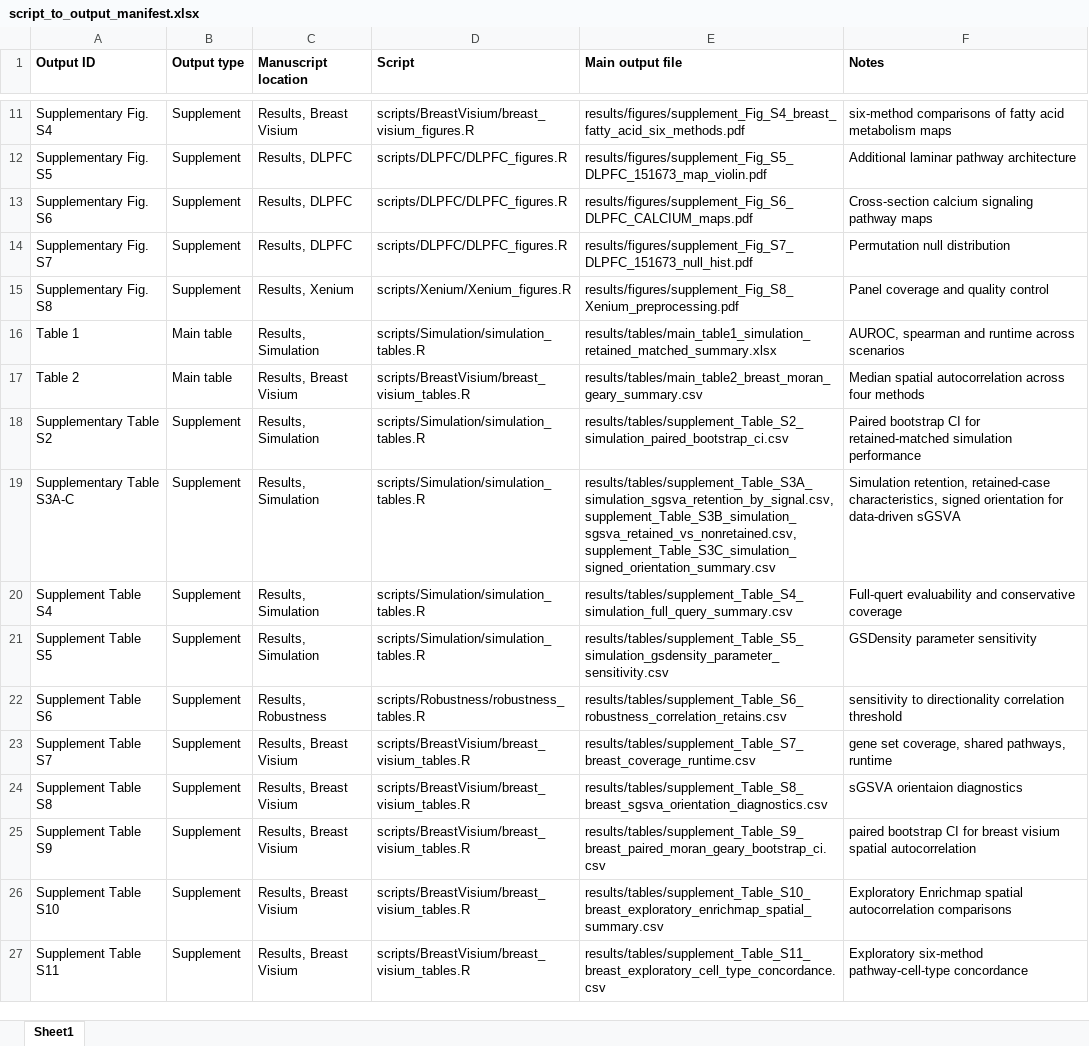
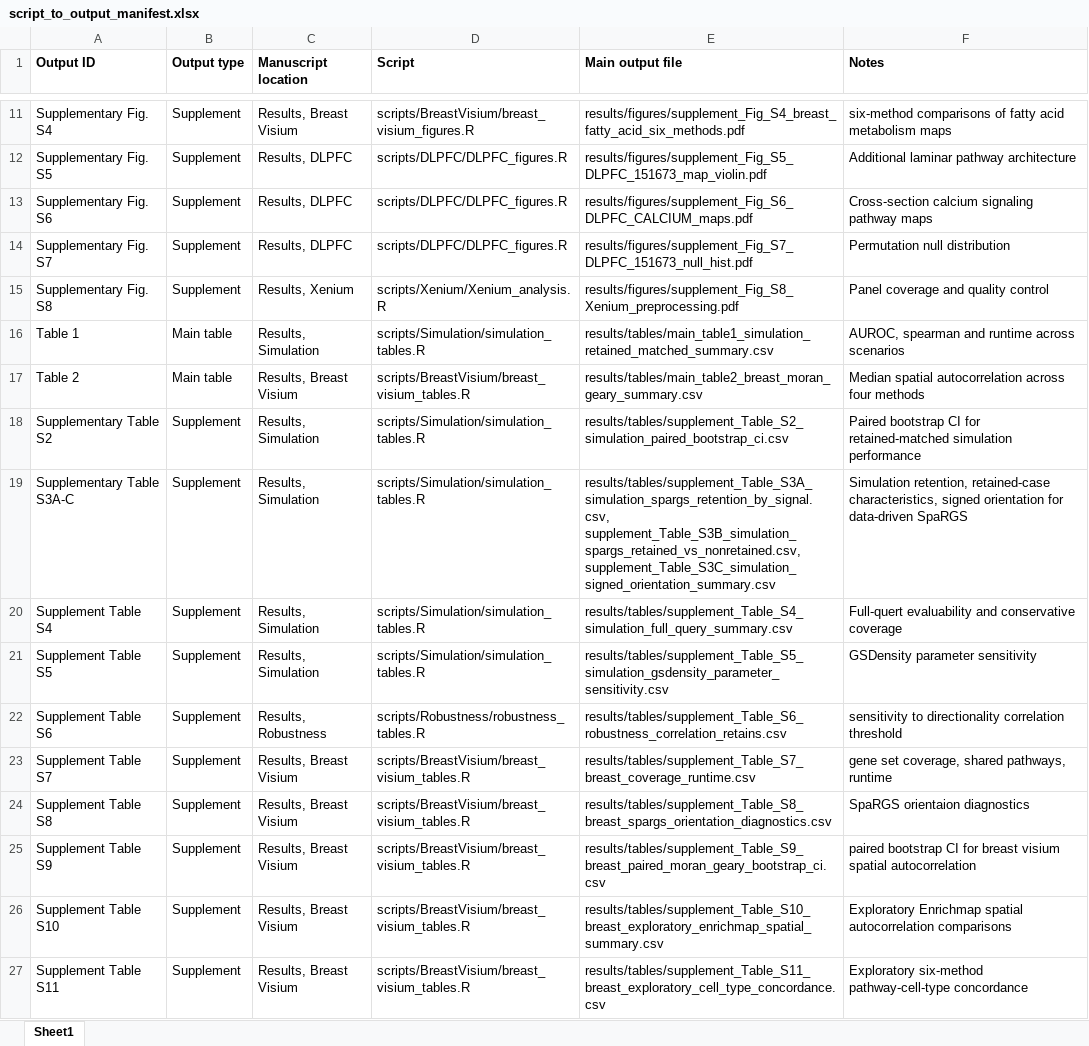
Before and after one commit to TransBioInfoLab/SpaRGS, an Excel workbook: docs/script_to_output_manifest.xlsx, sheet Sheet1, drawn as a sheet; only a part is shown, gaps mark what is left out; values as stored, in another font and other column widths than the file's, no borders; the diff covers the shown part only; the diff names each change by its address in the sheet, - before the commit and + after, or states it on an @@ line.

```diff
--- a/docs/script_to_output_manifest.xlsx (sheet Sheet1)
+++ b/docs/script_to_output_manifest.xlsx (sheet Sheet1)
-D15 (Script): scripts/Xenium/Xenium_figures.R
+D15 (Script): scripts/Xenium/Xenium_analysis.R
-E16 (Main output file): results/tables/main_table1_simulation_retained_matched_summary.xlsx
+E16 (Main output file): results/tables/main_table1_simulation_retained_matched_summary.csv
-E19 (Main output file): results/tables/supplement_Table_S3A_simulation_sgsva_retention_by_signal.csv, supplement_Table_S3B_simulation_sgsva_retained_vs_nonretained.csv, supplement_Table_S3C_simulation_signed_orientation_summary.csv
+E19 (Main output file): results/tables/supplement_Table_S3A_simulation_spargs_retention_by_signal.csv, supplement_Table_S3B_simulation_spargs_retained_vs_nonretained.csv, supplement_Table_S3C_simulation_signed_orientation_summary.csv
-F19 (Notes): …for data-driven sGSVA
+F19 (Notes): …for data-driven SpaRGS
-E24 (Main output file): results/tables/supplement_Table_S8_breast_sgsva_orientation_diagnostics.csv
+E24 (Main output file): results/tables/supplement_Table_S8_breast_spargs_orientation_diagnostics.csv
-F24 (Notes): sGSVA orientaion diagnostics
+F24 (Notes): SpaRGS orientaion diagnostics
```
Also changed, not shown: 3 added rows and 13 edited cells elsewhere in this sheet, 1 other file.
